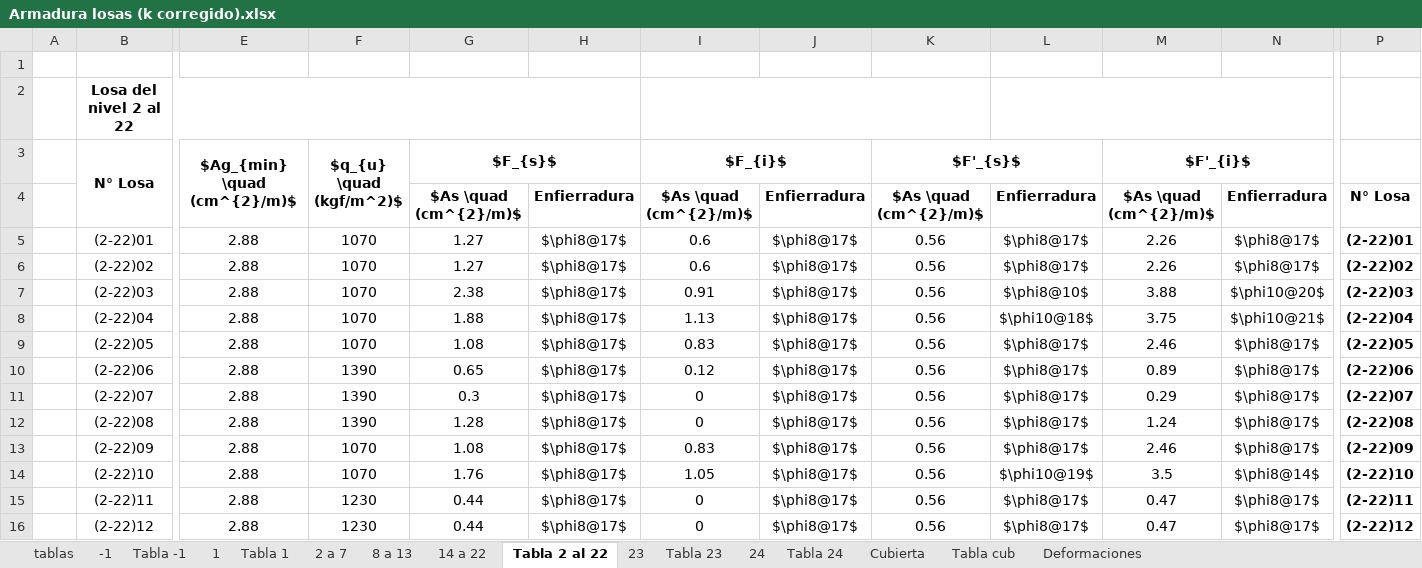
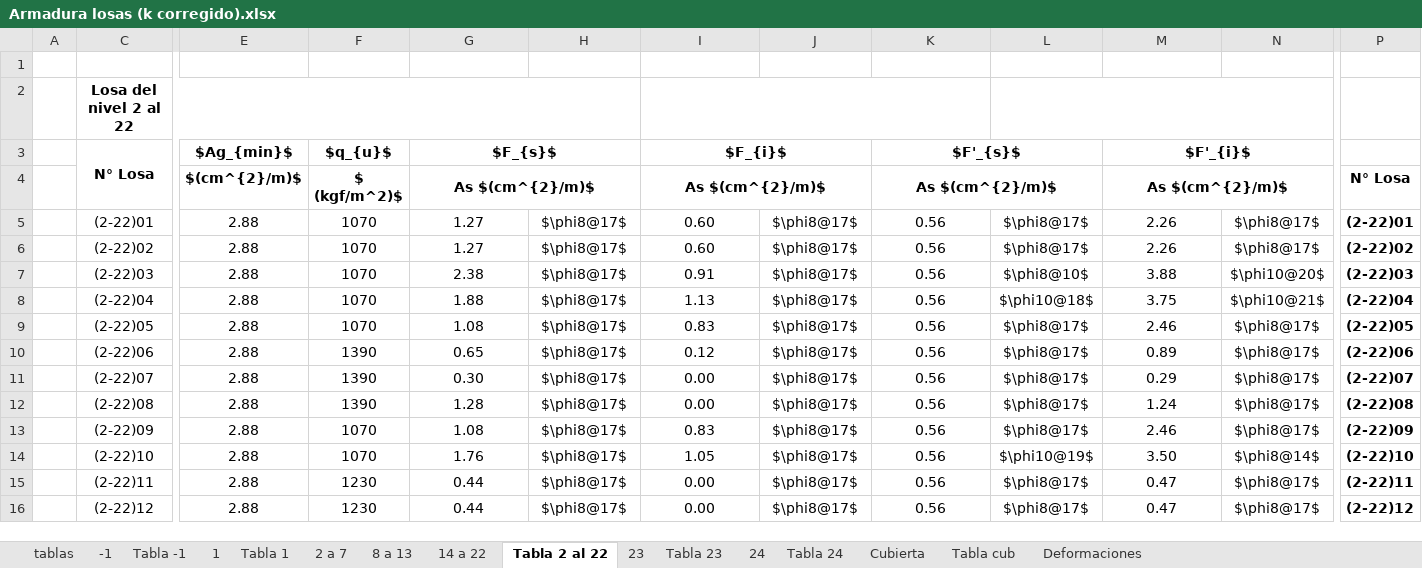
Before and after one commit to ppizarror/proyecto-CI5206, an Excel workbook: Tarea 05/Armadura losas (k corregido).xlsx, sheet Tabla 2 al 22, drawn as a sheet; only a part is shown, gaps mark what is left out; values as stored, in another font and other column widths than the file's, no borders; conditional formats not drawn; removed rows and columns are numbered as before the commit, all else as after; rows hold the shown columns only; the diff covers the shown part only; the diff names each change by its address in the sheet, - before the commit and + after, or states it on an @@ line.

Commit message:
Tablas acomodadas para informe

```diff
--- a/Tarea 05/Armadura losas (k corregido).xlsx (sheet Tabla 2 al 22)
+++ b/Tarea 05/Armadura losas (k corregido).xlsx (sheet Tabla 2 al 22)
-E3: $Ag_{min} \quad (cm^{2}/m)$
+E3: $Ag_{min}$
-E3:E4 merged
-F3: $q_{u} \quad (kgf/m^2)$
+F3: $q_{u}$
-F3:F4 merged
-row 4:  |  |  |  | $As \quad (cm^{2}/m)$ | Enfierradura | $As \quad (cm^{2}/m)$ | Enfierradura | $As \quad (cm^{2}/m)$ | Enfierradura | $As \quad (cm^{2}/m)$ | Enfierradura | N° Losa
+row 4:  |  | $(cm^{2}/m)$ | $ (kgf/m^2)$ | As $(cm^{2}/m)$ |  | As $(cm^{2}/m)$ |  | As $(cm^{2}/m)$ |  | As $(cm^{2}/m)$ |  | N° Losa
-I5:I6: 0.6
+I5:I6: 0.60
-G11: 0.3
+G11: 0.30
-I11:I12: 0
+I11:I12: 0.00
-M14: 3.5
+M14: 3.50
-I15:I16: 0
+I15:I16: 0.00
```
Also changed, not shown: 9 added rows, 5 hidden or unhidden rows and 59 edited cells elsewhere in this sheet, sheet 1, sheet Tabla -1, sheet Tabla 1, sheet Tabla 23, sheet Tabla 24, formulas that keep their value, hidden cells.
